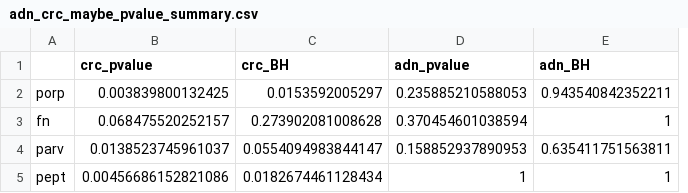
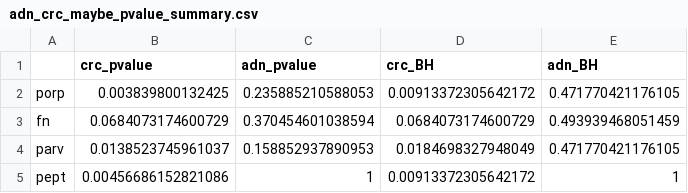
Before and after one commit to SchlossLab/Sze_FollowUps_Microbiome_2017, a CSV file: results/tables/adn_crc_maybe_pvalue_summary.csv, drawn as a sheet; removed rows and columns are numbered as before the commit, all else as after; the diff names each change by its address in the sheet, - before the commit and + after, or states it on an @@ line.

Commit message:
correct error performing bonferroni instead of BH

```diff
--- a/results/tables/adn_crc_maybe_pvalue_summary.csv
+++ b/results/tables/adn_crc_maybe_pvalue_summary.csv
-column C (crc_BH), rows 2-5: 0.0153592005297 | 0.273902081008628 | 0.0554094983844147 | 0.0182674461128434
+column D (crc_BH), rows 2-5: 0.00913372305642172 | 0.0684073174600729 | 0.0184698327948049 | 0.00913372305642172
-E2 (adn_BH): 0.943540842352211
+E2 (adn_BH): 0.471770421176105
-B3 (crc_pvalue): 0.068475520252157
+B3 (crc_pvalue): 0.0684073174600729
-E3 (adn_BH): 1
+E3 (adn_BH): 0.493939468051459
-E4 (adn_BH): 0.635411751563811
+E4 (adn_BH): 0.471770421176105
```
